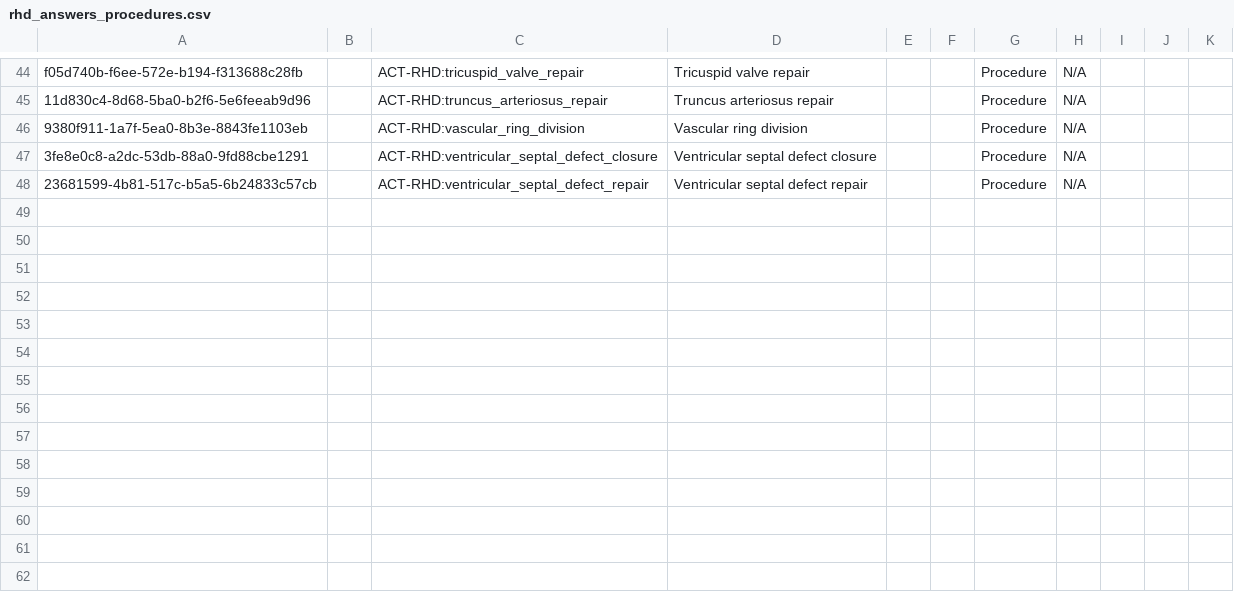
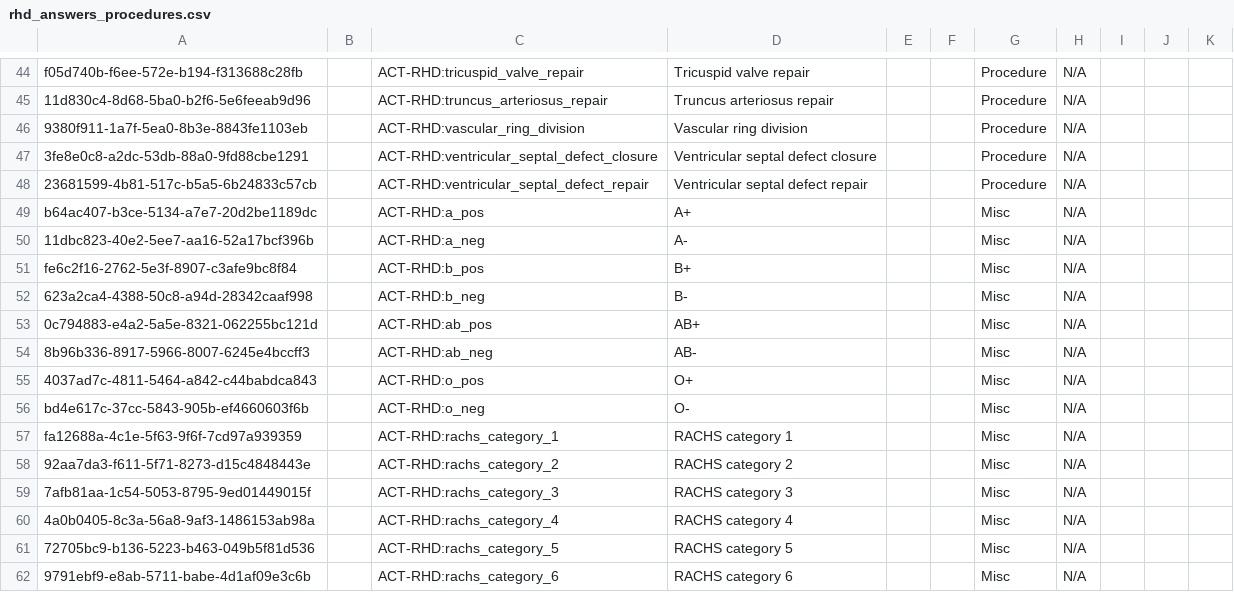
Before and after one commit to DIGI-UW/openmrs-distro-referenceapplication, a CSV file: distro/configuration/concepts/rhd_answers_procedures.csv, drawn as a sheet; only a part is shown, gaps mark what is left out.

```diff
--- a/distro/configuration/concepts/rhd_answers_procedures.csv
+++ b/distro/configuration/concepts/rhd_answers_procedures.csv
@@ -48 +48,15 @@ f05d740b-f6ee-572e-b194-f313688c28fb,,ACT-RHD:tricuspid_valve_repair,Tricuspid v
 23681599-4b81-517c-b5a5-6b24833c57cb,,ACT-RHD:ventricular_septal_defect_repair,Ventricular septal defect repair,,,Procedure,N/A,,,
+b64ac407-b3ce-5134-a7e7-20d2be1189dc,,ACT-RHD:a_pos,A+,,,Misc,N/A,,,
+11dbc823-40e2-5ee7-aa16-52a17bcf396b,,ACT-RHD:a_neg,A-,,,Misc,N/A,,,
+fe6c2f16-2762-5e3f-8907-c3afe9bc8f84,,ACT-RHD:b_pos,B+,,,Misc,N/A,,,
+623a2ca4-4388-50c8-a94d-28342caaf998,,ACT-RHD:b_neg,B-,,,Misc,N/A,,,
+0c794883-e4a2-5a5e-8321-062255bc121d,,ACT-RHD:ab_pos,AB+,,,Misc,N/A,,,
+8b96b336-8917-5966-8007-6245e4bccff3,,ACT-RHD:ab_neg,AB-,,,Misc,N/A,,,
+4037ad7c-4811-5464-a842-c44babdca843,,ACT-RHD:o_pos,O+,,,Misc,N/A,,,
+bd4e617c-37cc-5843-905b-ef4660603f6b,,ACT-RHD:o_neg,O-,,,Misc,N/A,,,
+fa12688a-4c1e-5f63-9f6f-7cd97a939359,,ACT-RHD:rachs_category_1,RACHS category 1,,,Misc,N/A,,,
+92aa7da3-f611-5f71-8273-d15c4848443e,,ACT-RHD:rachs_category_2,RACHS category 2,,,Misc,N/A,,,
+7afb81aa-1c54-5053-8795-9ed01449015f,,ACT-RHD:rachs_category_3,RACHS category 3,,,Misc,N/A,,,
+4a0b0405-8c3a-56a8-9af3-1486153ab98a,,ACT-RHD:rachs_category_4,RACHS category 4,,,Misc,N/A,,,
+72705bc9-b136-5223-b463-049b5f81d536,,ACT-RHD:rachs_category_5,RACHS category 5,,,Misc,N/A,,,
+9791ebf9-e8ab-5711-babe-4d1af09e3c6b,,ACT-RHD:rachs_category_6,RACHS category 6,,,Misc,N/A,,,
```
Also changed, not shown: distro/configuration/concepts/rhd_questions_bpg.csv, distro/configuration/concepts/rhd_questions_consent.csv, 16 other files.
